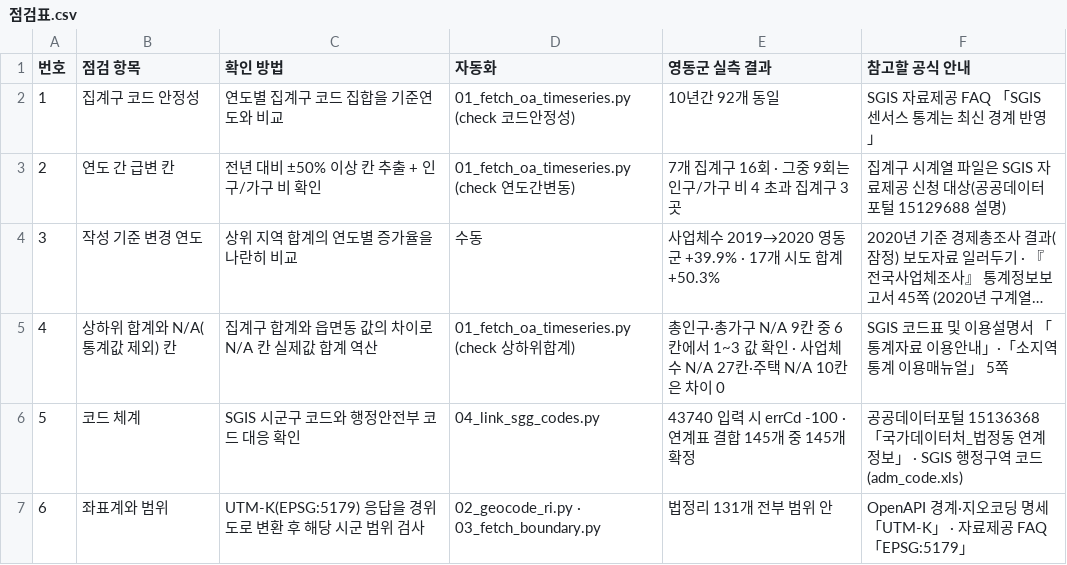
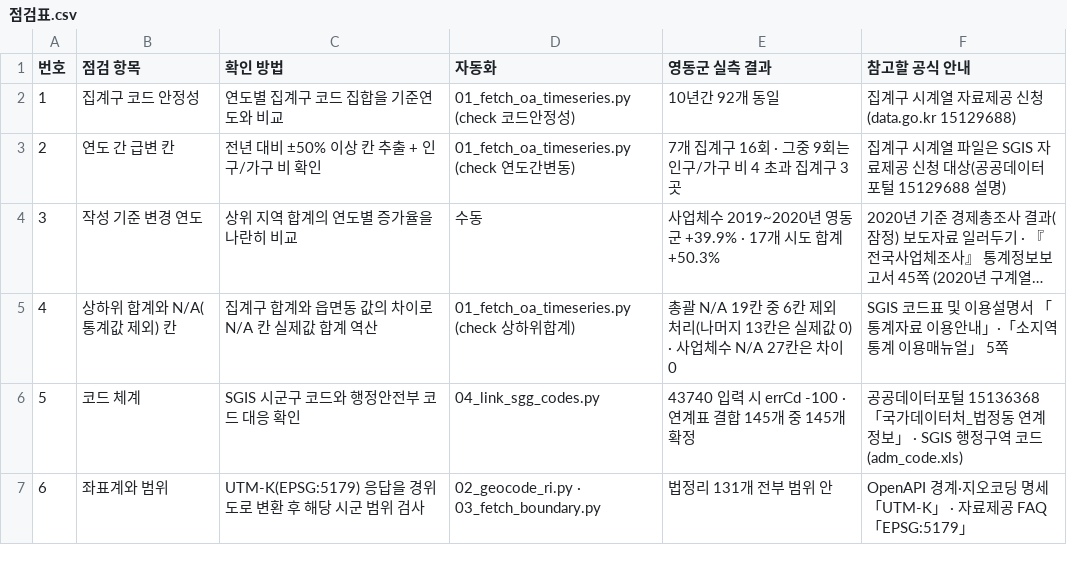
Before and after one commit to kimjusnu/sgis-small-area-check, a CSV file: 점검표.csv, drawn as a sheet; long unchanged cells end in …; the diff names each change by its address in the sheet, - before the commit and + after, or states it on an @@ line.

```diff
--- a/점검표.csv
+++ b/점검표.csv
-F2 (참고할 공식 안내): SGIS 자료제공 FAQ 「SGIS 센서스 통계는 최신 경계 반영」
+F2 (참고할 공식 안내): 집계구 시계열 자료제공 신청(data.go.kr 15129688)
-E4 (영동군 실측 결과): 사업체수 2019→2020 영동군 +39.9% · 17개 시도 합계 +50.3%
+E4 (영동군 실측 결과): 사업체수 2019~2020년 영동군 +39.9% · 17개 시도 합계 +50.3%
-E5 (영동군 실측 결과): 총인구·총가구 N/A 9칸 중 6칸에서 1~3 값 확인 · 사업체수 N/A 27칸·주택 N/A 10칸은 차…
+E5 (영동군 실측 결과): 총괄 N/A 19칸 중 6칸 제외 처리(나머지 13칸은 실제값 0) · 사업체수 N/A 27칸은 차…
```
Also changed, not shown: 1 other file.
